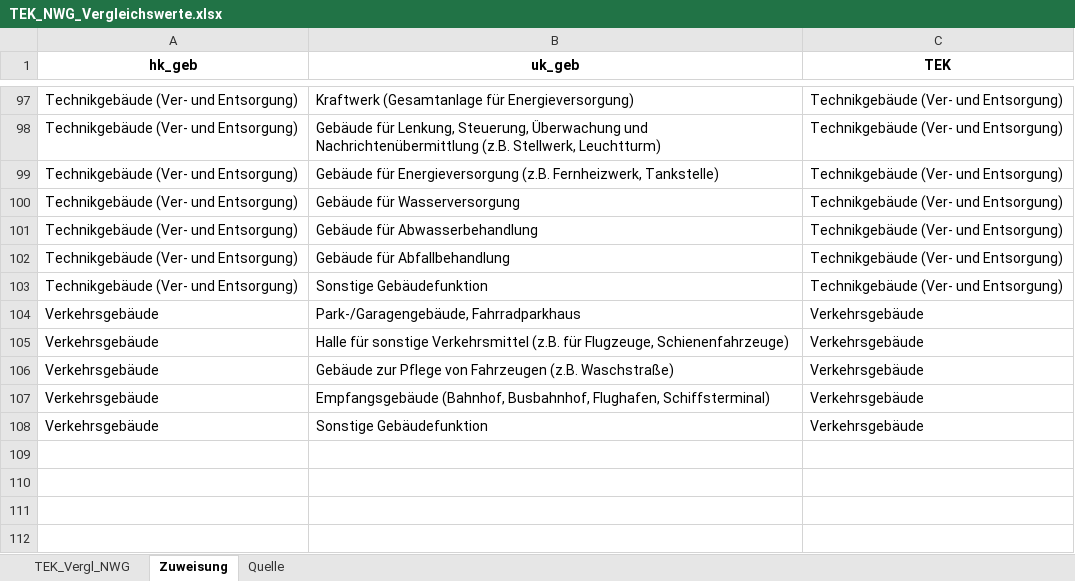
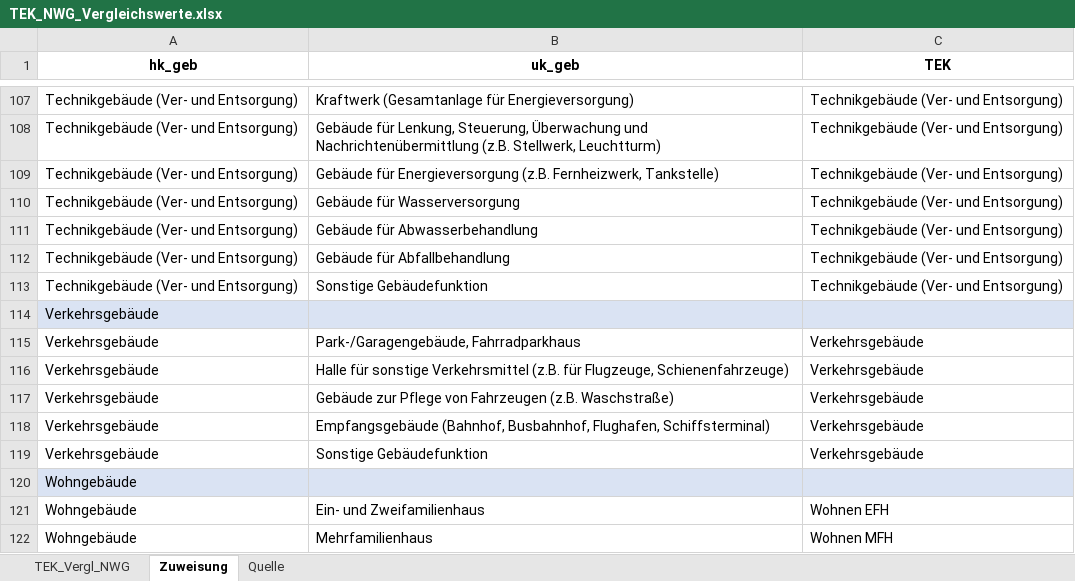
Before and after one commit to IWUGERMANY/DibsData, an Excel workbook: src/dibs_data/data/auxiliary/TEKs/TEK_NWG_Vergleichswerte.xlsx, sheet Zuweisung, drawn as a sheet; only a part is shown, gaps mark what is left out; values as stored, in another font and other column widths than the file's, no borders; the diff covers the shown part only; the diff names each change by its address in the sheet, - before the commit and + after, or states it on an @@ line.

```diff
--- a/src/dibs_data/data/auxiliary/TEKs/TEK_NWG_Vergleichswerte.xlsx (sheet Zuweisung)
+++ b/src/dibs_data/data/auxiliary/TEKs/TEK_NWG_Vergleichswerte.xlsx (sheet Zuweisung)
+row 114: Verkehrsgebäude
+row 120: Wohngebäude
+row 121: Wohngebäude | Ein- und Zweifamilienhaus | Wohnen EFH
+row 122: Wohngebäude | Mehrfamilienhaus | Wohnen MFH
```
Also changed, not shown: 10 added rows and cell formats elsewhere in this sheet, sheet Quelle, sheet TEK_Vergl_NWG, src/dibs_data/data/auxiliary/norm_profiles/profiles_DIN18599_SIA2024.xlsx, src/dibs_data/data/auxiliary/occupancy_schedules/occupancy_schedules_SIA2024.xlsx, 4 other files.
